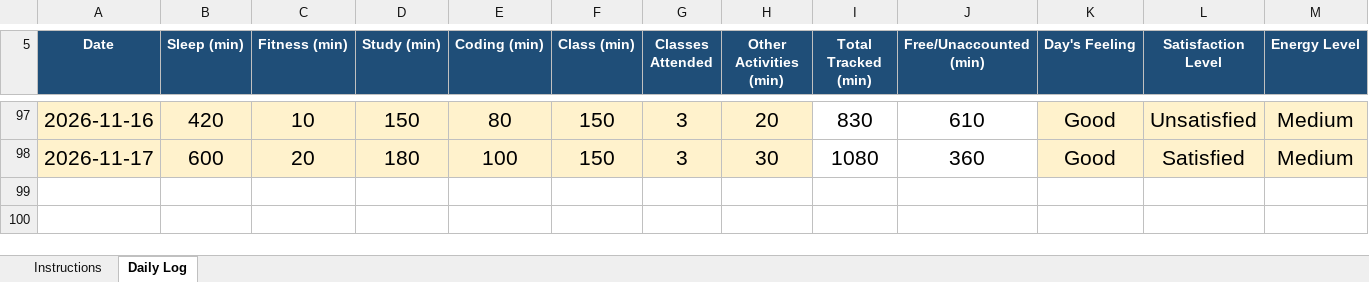
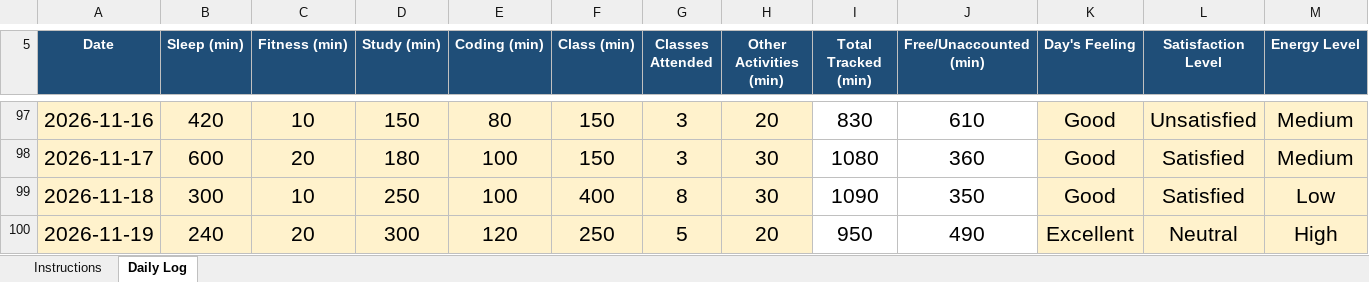
Before and after one commit to Saurabh-kumaar/776, an Excel workbook: 12603564.xlsx, sheet Daily Log, drawn as a sheet; only a part is shown, gaps mark what is left out; values as stored, in another font and other column widths than the file's, no borders; conditional formats not drawn; rows hold the shown columns only; the diff names each change by its address in the sheet, - before the commit and + after, or states it on an @@ line.

Commit message:
Update Excel file

```diff
--- a/12603564.xlsx (sheet Daily Log)
+++ b/12603564.xlsx (sheet Daily Log)
+row 99: 2026-11-18 | 300 | 10 | 250 | 100 | 400 | 8 | 30 | 1090 | 350 | Good | Satisfied | Low
+row 100: 2026-11-19 | 240 | 20 | 300 | 120 | 250 | 5 | 20 | 950 | 490 | Excellent | Neutral | High
```
